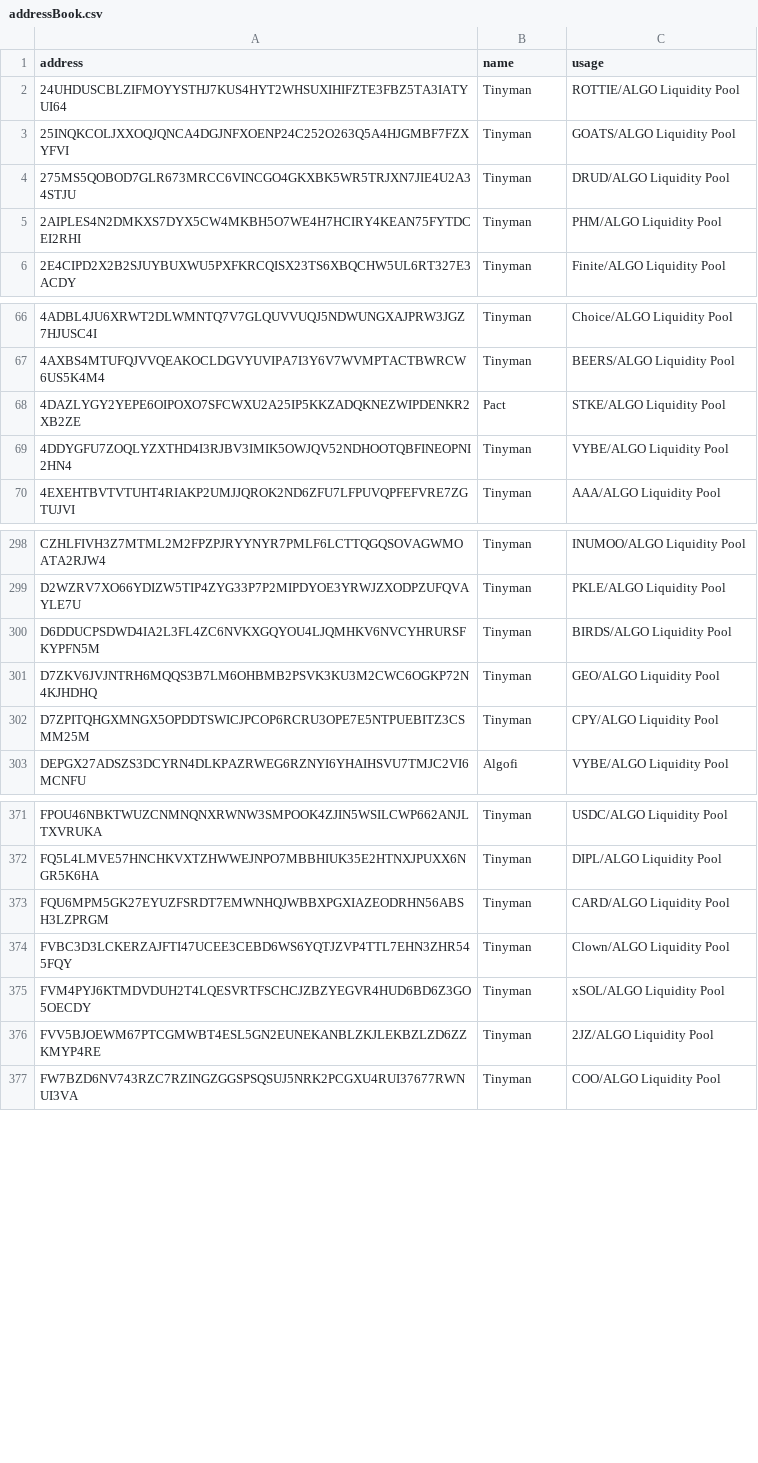
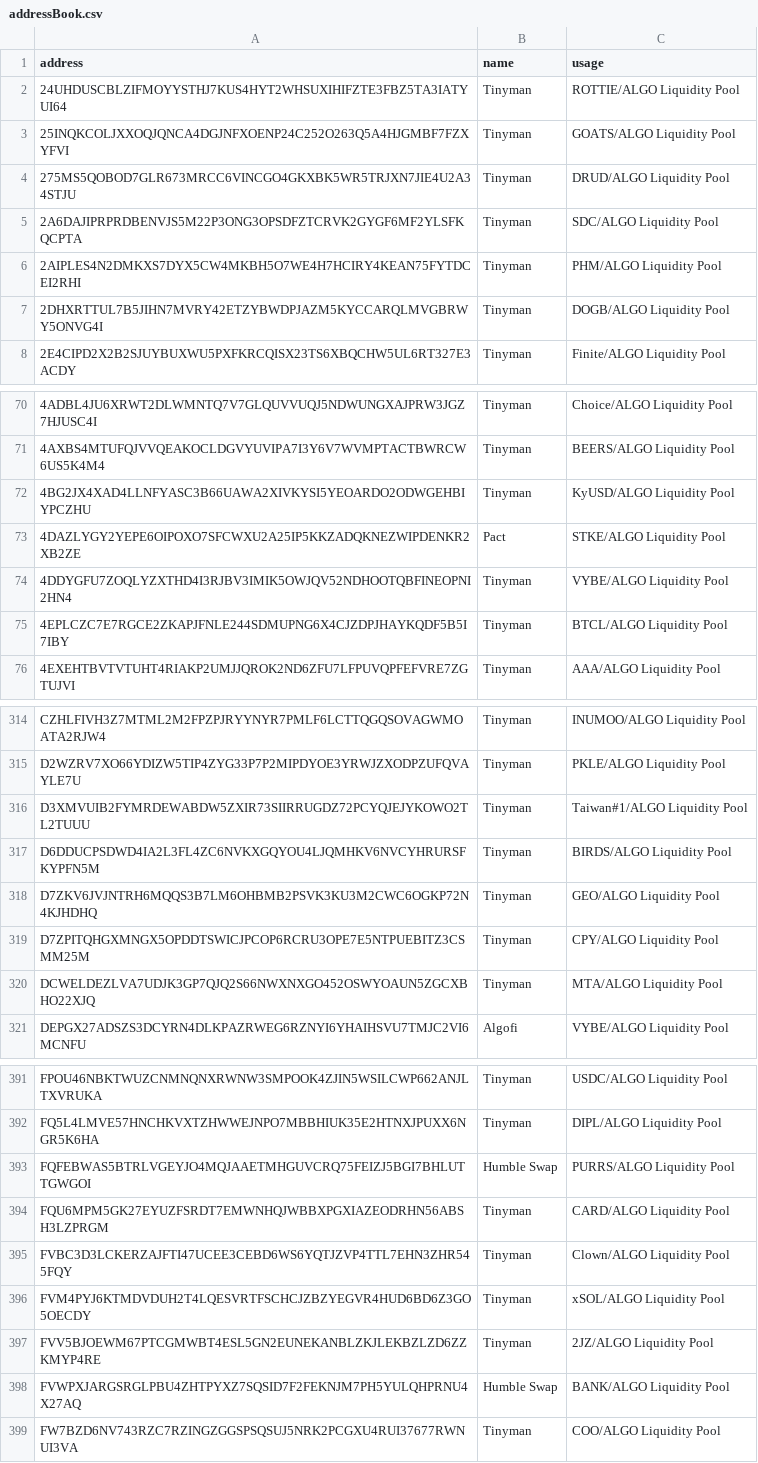
Before and after one commit to HashingSlash/Detechdefi, a CSV file: resources/addressBook.csv, drawn as a sheet; only a part is shown, gaps mark what is left out; the diff covers the shown part only; the diff names each change by its address in the sheet, - before the commit and + after, or states it on an @@ line.

```diff
--- a/resources/addressBook.csv
+++ b/resources/addressBook.csv
+row 5: 2A6DAJIPRPRDBENVJS5M22P3ONG3OPSDFZTCRVK2GYGF6MF2YLSFKQCPTA | Tinyman | SDC/ALGO Liquidity Pool
+row 7: 2DHXRTTUL7B5JIHN7MVRY42ETZYBWDPJAZM5KYCCARQLMVGBRWY5ONVG4I | Tinyman | DOGB/ALGO Liquidity Pool
+row 72: 4BG2JX4XAD4LLNFYASC3B66UAWA2XIVKYSI5YEOARDO2ODWGEHBIYPCZHU | Tinyman | KyUSD/ALGO Liquidity Pool
+row 75: 4EPLCZC7E7RGCE2ZKAPJFNLE244SDMUPNG6X4CJZDPJHAYKQDF5B5I7IBY | Tinyman | BTCL/ALGO Liquidity Pool
+row 316: D3XMVUIB2FYMRDEWABDW5ZXIR73SIIRRUGDZ72PCYQJEJYKOWO2TL2TUUU | Tinyman | Taiwan#1/ALGO Liquidity Pool
+row 320: DCWELDEZLVA7UDJK3GP7QJQ2S66NWXNXGO452OSWYOAUN5ZGCXBHO22XJQ | Tinyman | MTA/ALGO Liquidity Pool
+row 393: FQFEBWAS5BTRLVGEYJO4MQJAAETMHGUVCRQ75FEIZJ5BGI7BHLUTTGWGOI | Humble Swap | PURRS/ALGO Liquidity Pool
+row 398: FVWPXJARGSRGLPBU4ZHTPYXZ7SQSID7F2FEKNJM7PH5YULQHPRNU4X27AQ | Humble Swap | BANK/ALGO Liquidity Pool
```
Also changed, not shown: 41 added rows elsewhere in this file, General Demo Outputs/detechdefi - SLASH.csv, General Demo Outputs/detechdefi - WLWWU.csv, 9 other files.
